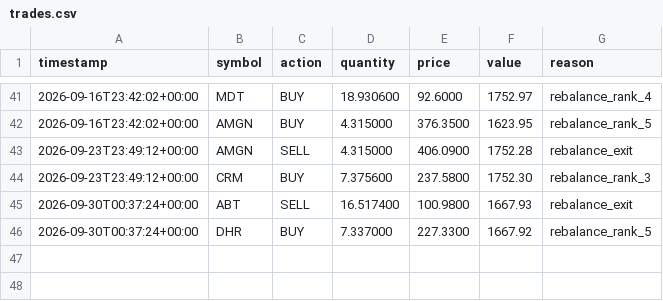
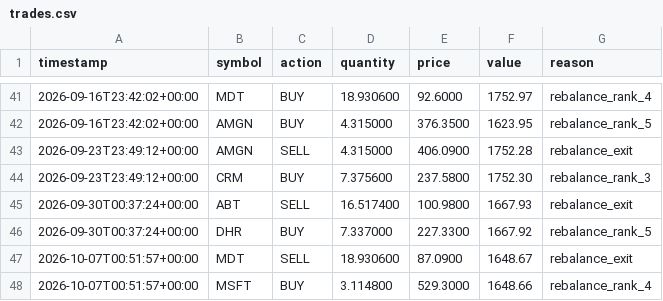
Before and after one commit to tercanemir/halal-paper-bot, a CSV file: data/trades.csv, drawn as a sheet; only a part is shown, gaps mark what is left out; the diff names each change by its address in the sheet, - before the commit and + after, or states it on an @@ line.

```diff
--- a/data/trades.csv
+++ b/data/trades.csv
+row 47: 2026-10-07T00:51:57+00:00 | MDT | SELL | 18.930600 | 87.0900 | 1648.67 | rebalance_exit
+row 48: 2026-10-07T00:51:57+00:00 | MSFT | BUY | 3.114800 | 529.3000 | 1648.66 | rebalance_rank_4
```
Also changed, not shown: data/equity_history.csv, 1 other file.
